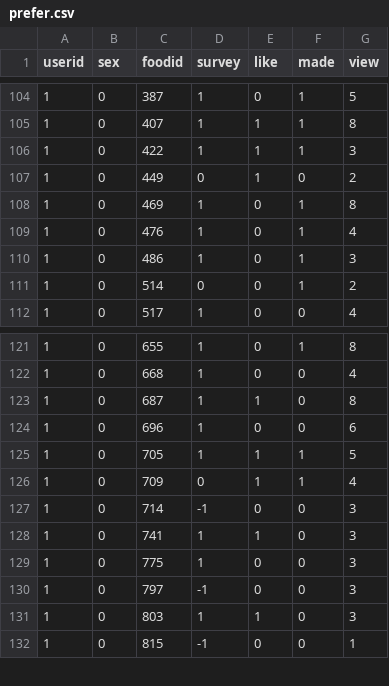
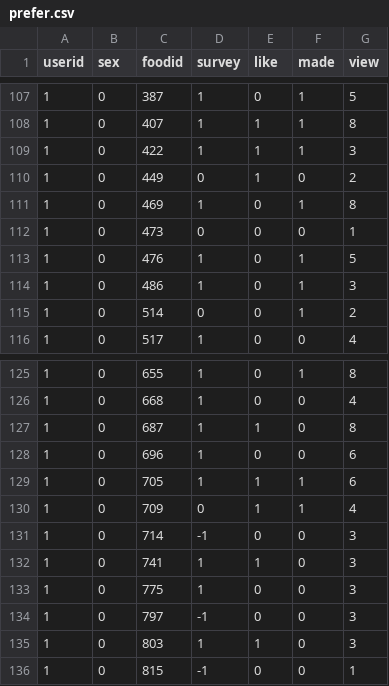
Before and after one commit to WooHyunKing/LetEatGoApplication, a CSV file: backend/csv/prefer.csv, drawn as a sheet; only a part is shown, gaps mark what is left out; the diff covers the shown part only.

```diff
--- a/backend/csv/prefer.csv
+++ b/backend/csv/prefer.csv
@@ -108,3 +111,4 @@ userid,sex,foodid,survey,like,made,view
 1,0,469,1,0,1,8
-1,0,476,1,0,1,4
+1,0,473,0,0,0,1
+1,0,476,1,0,1,5
 1,0,486,1,0,1,3
@@ -124,3 +128,3 @@ userid,sex,foodid,survey,like,made,view
 1,0,696,1,0,0,6
-1,0,705,1,1,1,5
+1,0,705,1,1,1,6
 1,0,709,0,1,1,4
```
Also changed, not shown: 3 added rows and 8 edited cells elsewhere in this file, backend/csv/Hybrid_predict.csv, 7 other files.
